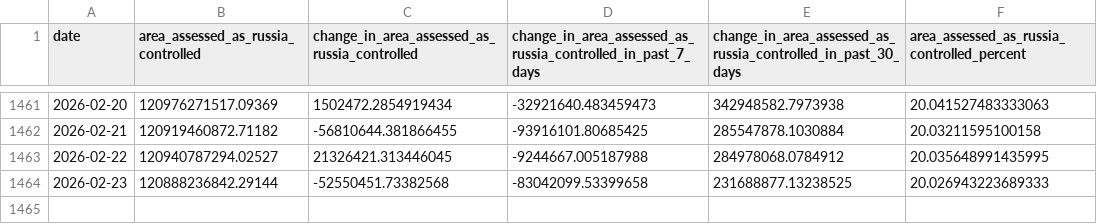
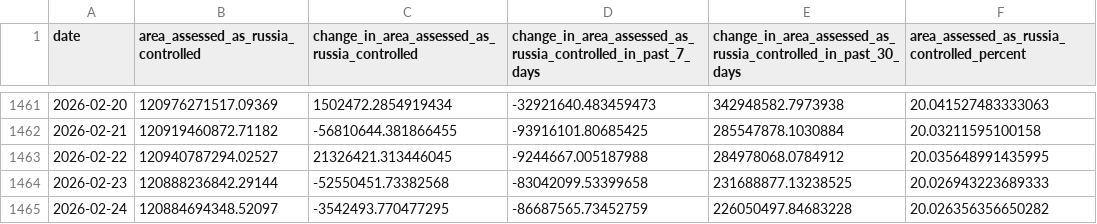
Before and after one commit to TheEconomist/the-economist-ukraine-war-dead-and-wounded-estimates, a CSV file: source-data/deaths-and-casualties-data/area_assessed_as_controlled_by_russia.csv, drawn as a sheet; only a part is shown, gaps mark what is left out; the diff names each change by its address in the sheet, - before the commit and + after, or states it on an @@ line.

Commit message:
Update deaths-and-casualties data & run meta-estimate.R

```diff
--- a/source-data/deaths-and-casualties-data/area_assessed_as_controlled_by_russia.csv
+++ b/source-data/deaths-and-casualties-data/area_assessed_as_controlled_by_russia.csv
+row 1465: 2026-02-24 | 120884694348.52097 | -3542493.770477295 | -86687565.73452759 | 226050497.84683228 | 20.026356356650282
```
Also changed, not shown: output-data/tracker/meta-estimate-casualties.csv, output-data/tracker/meta-estimate-deaths.csv, 1 other file.
